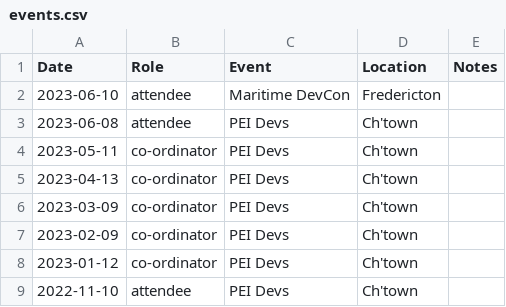
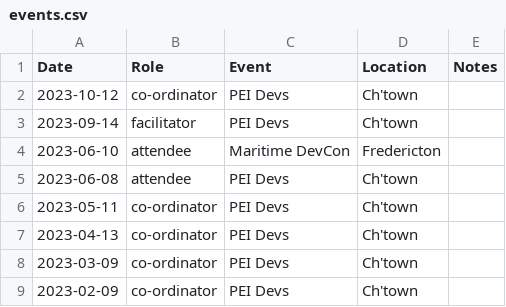
Before and after one commit to codetojoy/self, a CSV file: tech/events.csv, drawn as a sheet; only a part is shown; the shorter side is filled out with more unchanged rows; the diff names each change by its address in the sheet, - before the commit and + after, or states it on an @@ line.

Commit message:
incremental update Sat 14 Oct 2023 09:39:49 ADT

```diff
--- a/tech/events.csv
+++ b/tech/events.csv
+row 2: 2023-10-12 | co-ordinator | PEI Devs | Ch'town
+row 3: 2023-09-14 | facilitator | PEI Devs | Ch'town
```
